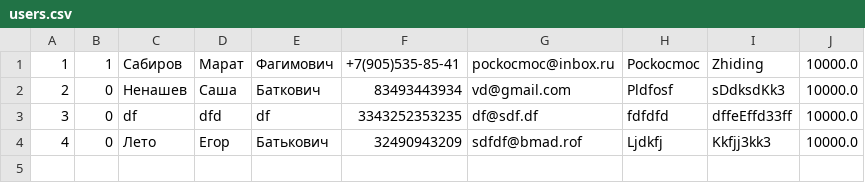
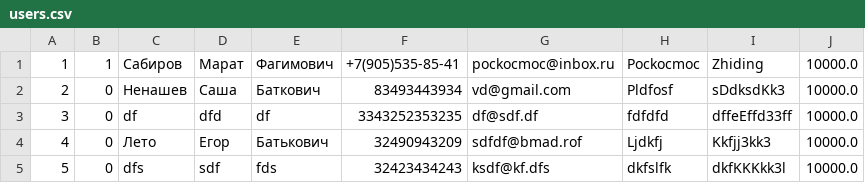
Before and after one commit to pockocmoc/ShopJava, a CSV file: src/db/users.csv, drawn as a sheet; the diff names each change by its address in the sheet, - before the commit and + after, or states it on an @@ line.

```diff
--- a/src/db/users.csv
+++ b/src/db/users.csv
+row 5: 5 | 0 | dfs | sdf | fds | 32423434243 | ksdf@kf.dfs | dkfslfk | dkfKKKkk3l | 10000.0
```
Also changed, not shown: 10 other files.
